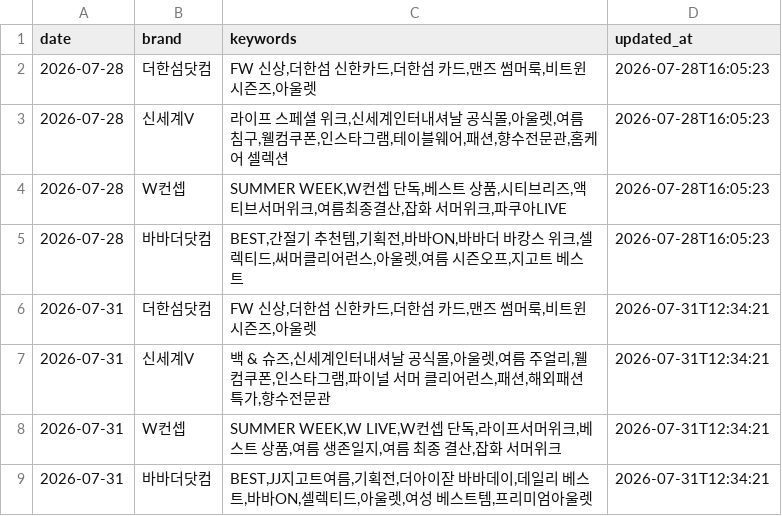
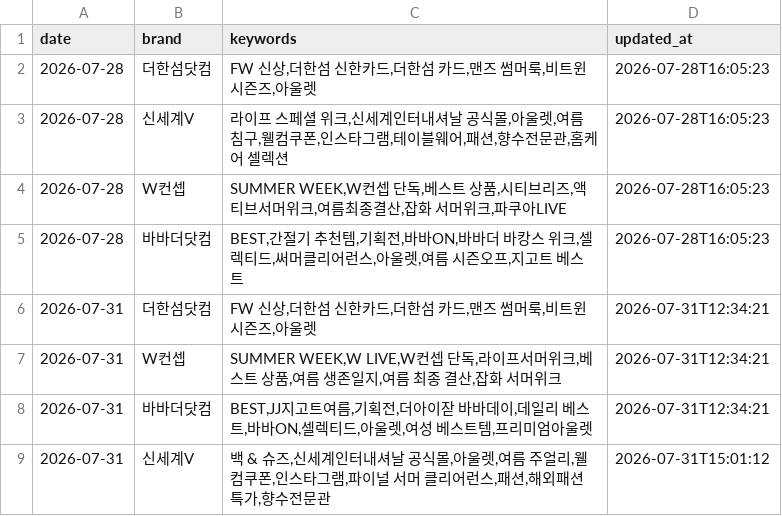
Before and after one commit to performanceteam12-sketch/babathe-trend-dashboard, a CSV file: data/competitor_monitor/keywords.csv, drawn as a sheet; removed rows and columns are numbered as before the commit, all else as after; the diff names each change by its address in the sheet, - before the commit and + after, or states it on an @@ line.

```diff
--- a/data/competitor_monitor/keywords.csv
+++ b/data/competitor_monitor/keywords.csv
-row 7: 2026-07-31 | 신세계V | 백 & 슈즈,신세계인터내셔날 공식몰,아울렛,여름 주얼리,웰컴쿠폰,인스타그램,파이널 서머 클리어런스,패션,해외패션 특가,향수전문관 | 2026-07-31T12:34:21
+row 9: 2026-07-31 | 신세계V | 백 & 슈즈,신세계인터내셔날 공식몰,아울렛,여름 주얼리,웰컴쿠폰,인스타그램,파이널 서머 클리어런스,패션,해외패션 특가,향수전문관 | 2026-07-31T15:01:12
```
Also changed, not shown: data/competitor_monitor/competitor_monitor.csv, 4 other files.
